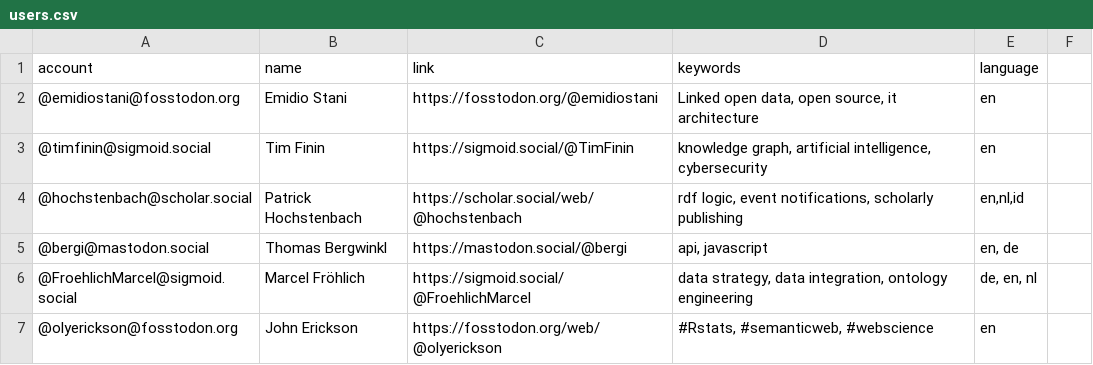
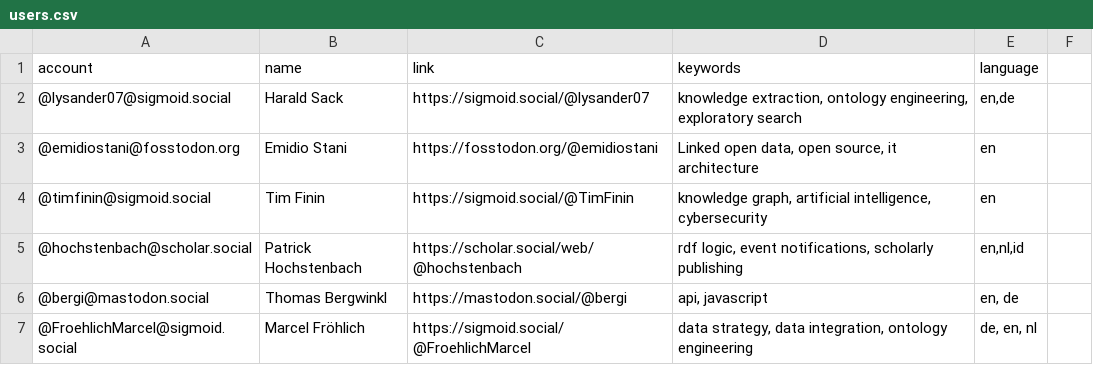
Before and after one commit to semantisch/SemanticWeb, a CSV file: resources/users.csv, drawn as a sheet; only a part is shown; the shorter side is filled out with more unchanged rows; the diff names each change by its address in the sheet, - before the commit and + after, or states it on an @@ line.

Commit message:
Update users.csv

```diff
--- a/resources/users.csv
+++ b/resources/users.csv
+row 2: @lysander07@sigmoid.social | Harald Sack | https://sigmoid.social/@lysander07 | knowledge extraction, ontology engineering, exploratory search | en,de
```
